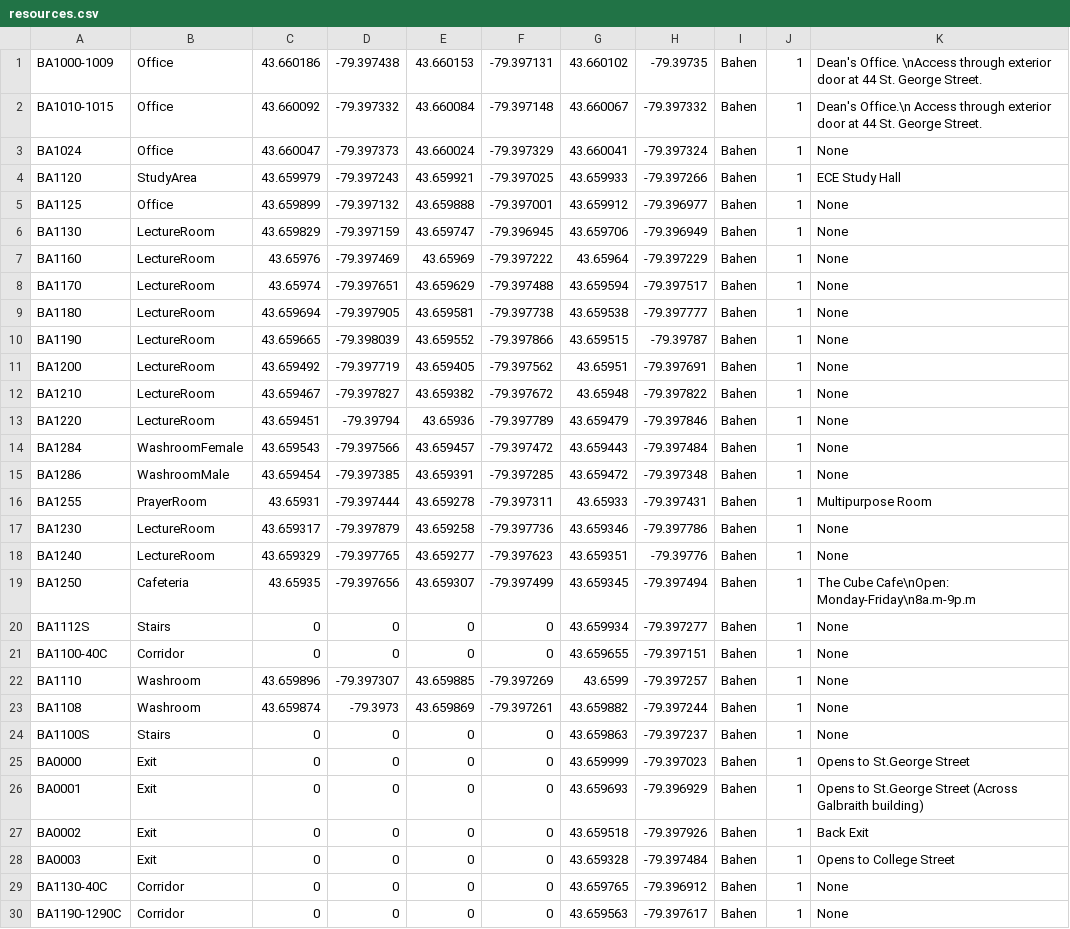
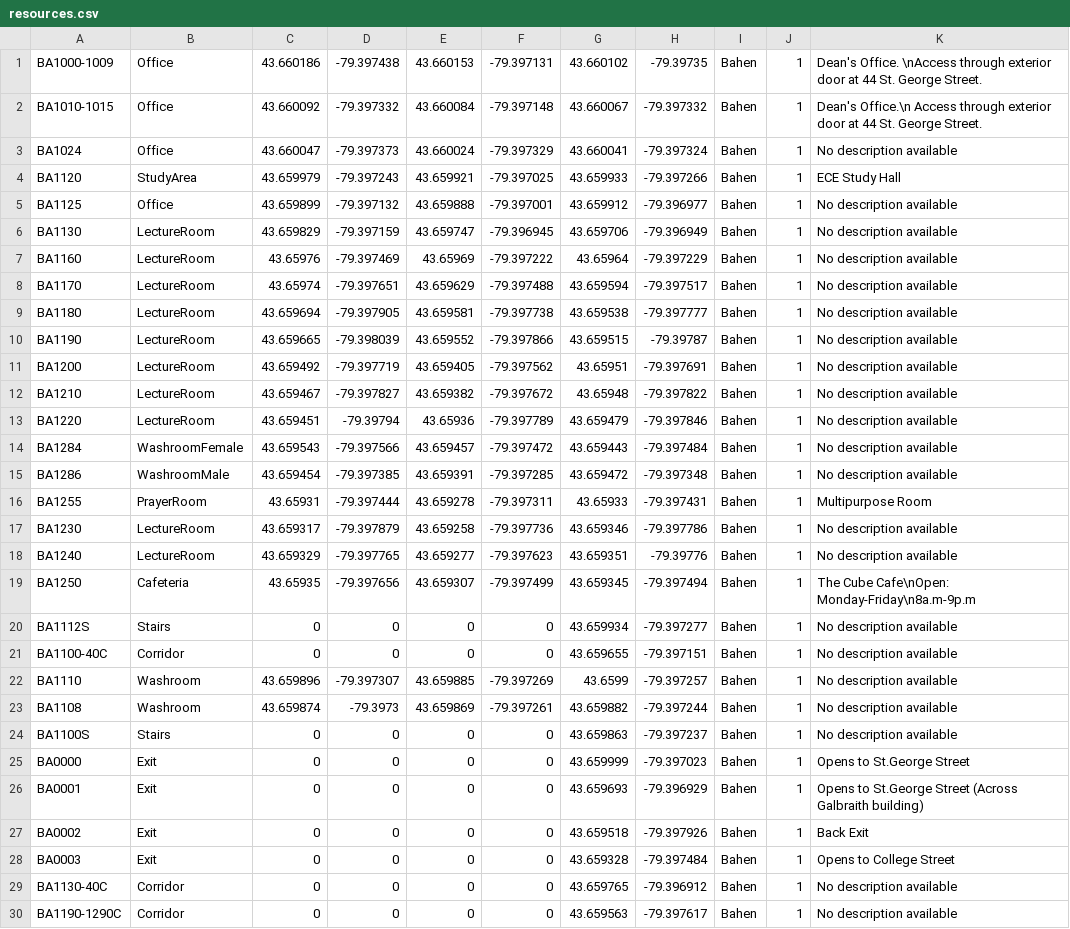
Before and after one commit to tanvimehta/bumblebee, a CSV file: src/main/resources/resources.csv, drawn as a sheet; only a part is shown; the diff covers the shown part only.

Commit message:
Fixed descriptions.

```diff
--- a/src/main/resources/resources.csv
+++ b/src/main/resources/resources.csv
@@ -2,24 +2,24 @@ BA1000-1009,Office,43.660186,-79.397438,43.660153,-79.397131,43.660102,-79.39735
 BA1010-1015,Office,43.660092,-79.397332,43.660084,-79.397148,43.660067,-79.397332,Bahen,1,Dean's Office.\n Access through exterior door at 44 St. George Street.
-BA1024,Office,43.660047,-79.397373,43.660024,-79.397329,43.660041,-79.397324,Bahen,1,None
+BA1024,Office,43.660047,-79.397373,43.660024,-79.397329,43.660041,-79.397324,Bahen,1,No description available
 BA1120,StudyArea,43.659979,-79.397243,43.659921,-79.397025,43.659933,-79.397266,Bahen,1,ECE Study Hall
-BA1125,Office,43.659899,-79.397132,43.659888,-79.397001,43.659912,-79.396977,Bahen,1,None
-BA1130,LectureRoom,43.659829,-79.397159,43.659747,-79.396945,43.659706,-79.396949,Bahen,1,None
-BA1160,LectureRoom,43.65976,-79.397469,43.65969,-79.397222,43.65964,-79.397229,Bahen,1,None
-BA1170,LectureRoom,43.65974,-79.397651,43.659629,-79.397488,43.659594,-79.397517,Bahen,1,None
-BA1180,LectureRoom,43.659694,-79.397905,43.659581,-79.397738,43.659538,-79.397777,Bahen,1,None
-BA1190,LectureRoom,43.659665,-79.398039,43.659552,-79.397866,43.659515,-79.39787,Bahen,1,None
-BA1200,LectureRoom,43.659492,-79.397719,43.659405,-79.397562,43.65951,-79.397691,Bahen,1,None
-BA1210,LectureRoom,43.659467,-79.397827,43.659382,-79.397672,43.65948,-79.397822,Bahen,1,None
-BA1220,LectureRoom,43.659451,-79.39794,43.65936,-79.397789,43.659479,-79.397846,Bahen,1,None
-BA1284,WashroomFemale,43.659543,-79.397566,43.659457,-79.397472,43.659443,-79.397484,Bahen,1,None
-BA1286,WashroomMale,43.659454,-79.397385,43.659391,-79.397285,43.659472,-79.397348,Bahen,1,None
+BA1125,Office,43.659899,-79.397132,43.659888,-79.397001,43.659912,-79.396977,Bahen,1,No description available
+BA1130,LectureRoom,43.659829,-79.397159,43.659747,-79.396945,43.659706,-79.396949,Bahen,1,No description available
+BA1160,LectureRoom,43.65976,-79.397469,43.65969,-79.397222,43.65964,-79.397229,Bahen,1,No description available
+BA1170,LectureRoom,43.65974,-79.397651,43.659629,-79.397488,43.659594,-79.397517,Bahen,1,No description available
+BA1180,LectureRoom,43.659694,-79.397905,43.659581,-79.397738,43.659538,-79.397777,Bahen,1,No description available
+BA1190,LectureRoom,43.659665,-79.398039,43.659552,-79.397866,43.659515,-79.39787,Bahen,1,No description available
+BA1200,LectureRoom,43.659492,-79.397719,43.659405,-79.397562,43.65951,-79.397691,Bahen,1,No description available
+BA1210,LectureRoom,43.659467,-79.397827,43.659382,-79.397672,43.65948,-79.397822,Bahen,1,No description available
+BA1220,LectureRoom,43.659451,-79.39794,43.65936,-79.397789,43.659479,-79.397846,Bahen,1,No description available
+BA1284,WashroomFemale,43.659543,-79.397566,43.659457,-79.397472,43.659443,-79.397484,Bahen,1,No description available
+BA1286,WashroomMale,43.659454,-79.397385,43.659391,-79.397285,43.659472,-79.397348,Bahen,1,No description available
 BA1255,PrayerRoom,43.65931,-79.397444,43.659278,-79.397311,43.65933,-79.397431,Bahen,1,Multipurpose Room
-BA1230,LectureRoom,43.659317,-79.397879,43.659258,-79.397736,43.659346,-79.397786,Bahen,1,None
-BA1240,LectureRoom,43.659329,-79.397765,43.659277,-79.397623,43.659351,-79.39776,Bahen,1,None
+BA1230,LectureRoom,43.659317,-79.397879,43.659258,-79.397736,43.659346,-79.397786,Bahen,1,No description available
+BA1240,LectureRoom,43.659329,-79.397765,43.659277,-79.397623,43.659351,-79.39776,Bahen,1,No description available
 BA1250,Cafeteria,43.65935,-79.397656,43.659307,-79.397499,43.659345,-79.397494,Bahen,1,The Cube Cafe\nOpen: Monday-Friday\n8a.m-9p.m
-BA1112S,Stairs,0,0,0,0,43.659934,-79.397277,Bahen,1,None
-BA1100-40C,Corridor,0,0,0,0,43.659655,-79.397151,Bahen,1,None
-BA1110,Washroom,43.659896,-79.397307,43.659885,-79.397269,43.6599,-79.397257,Bahen,1,None
-BA1108,Washroom,43.659874,-79.3973,43.659869,-79.397261,43.659882,-79.397244,Bahen,1,None
-BA1100S,Stairs,0,0,0,0,43.659863,-79.397237,Bahen,1,None
+BA1112S,Stairs,0,0,0,0,43.659934,-79.397277,Bahen,1,No description available
+BA1100-40C,Corridor,0,0,0,0,43.659655,-79.397151,Bahen,1,No description available
+BA1110,Washroom,43.659896,-79.397307,43.659885,-79.397269,43.6599,-79.397257,Bahen,1,No description available
+BA1108,Washroom,43.659874,-79.3973,43.659869,-79.397261,43.659882,-79.397244,Bahen,1,No description available
+BA1100S,Stairs,0,0,0,0,43.659863,-79.397237,Bahen,1,No description available
 BA0000,Exit,0,0,0,0,43.659999,-79.397023,Bahen,1,Opens to St.George Street
@@ -28,3 +28,3 @@ BA0002,Exit,0,0,0,0,43.659518,-79.397926,Bahen,1,Back Exit
 BA0003,Exit,0,0,0,0,43.659328,-79.397484,Bahen,1,Opens to College Street
-BA1130-40C,Corridor,0,0,0,0,43.659765,-79.396912,Bahen,1,None
-BA1190-1290C,Corridor,0,0,0,0,43.659563,-79.397617,Bahen,1,None
+BA1130-40C,Corridor,0,0,0,0,43.659765,-79.396912,Bahen,1,No description available
+BA1190-1290C,Corridor,0,0,0,0,43.659563,-79.397617,Bahen,1,No description available
```
Also changed, not shown: 82 edited cells elsewhere in this file.
